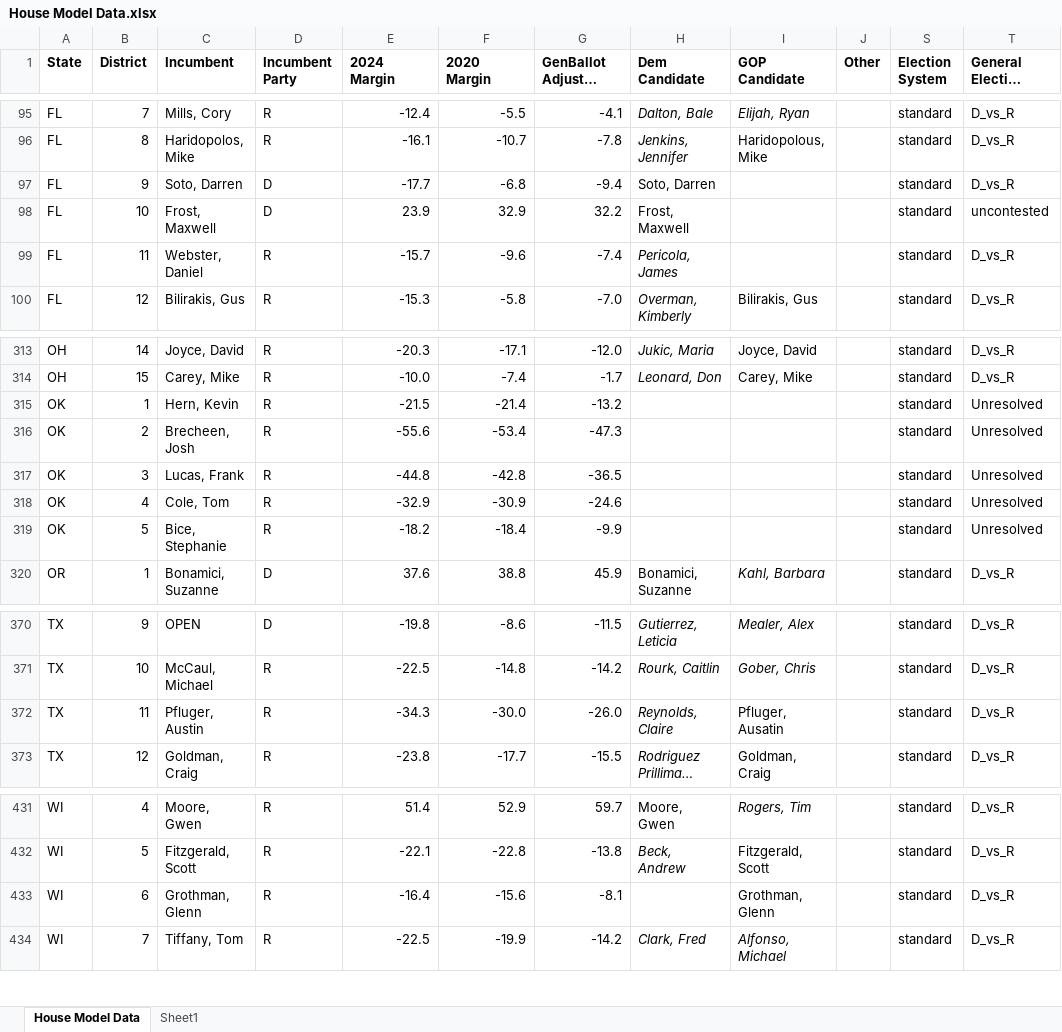
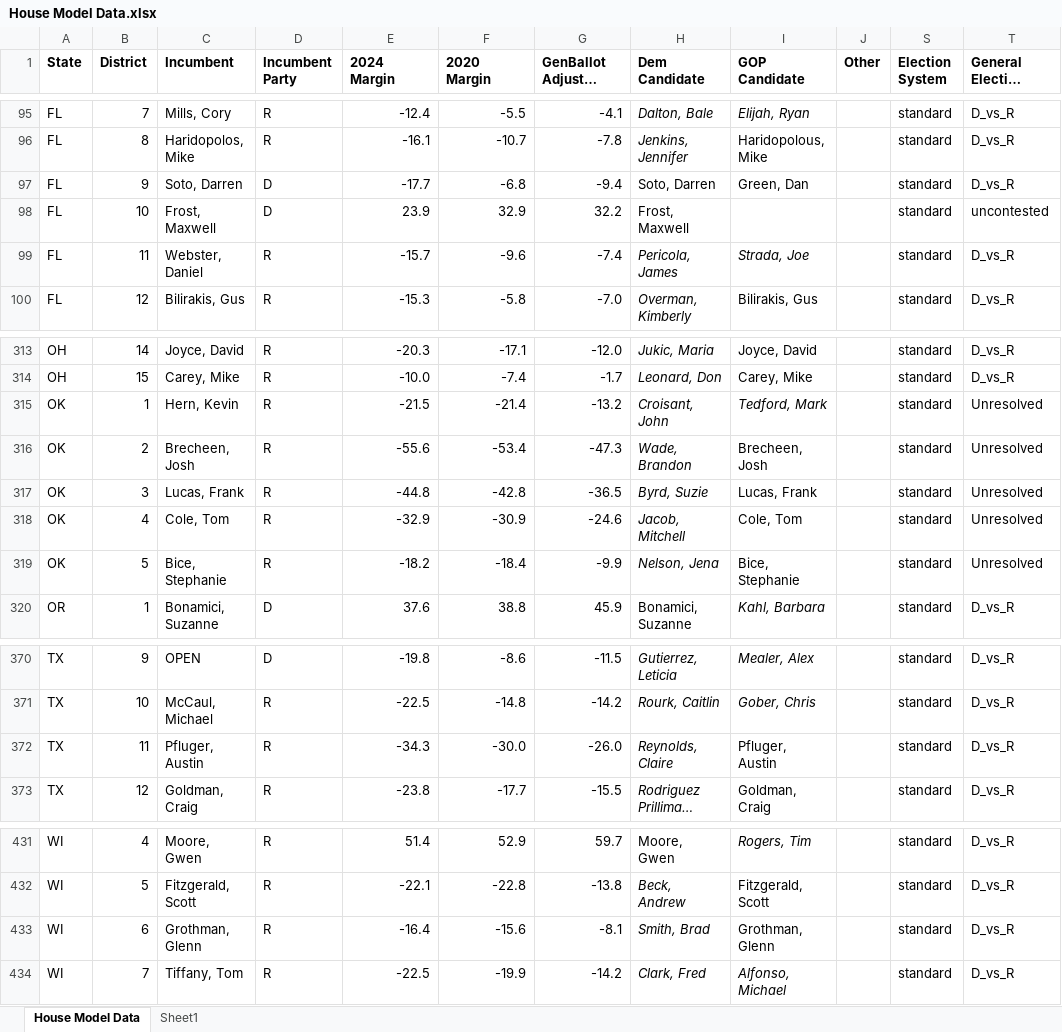
Before and after one commit to benyelin/house_model_python, an Excel workbook: inputs/House Model Data.xlsx, sheet House Model Data, drawn as a sheet; only a part is shown, gaps mark what is left out; long unchanged cells end in …; values as stored, in another font and other column widths than the file's, no borders; conditional formats not drawn; the diff names each change by its address in the sheet, - before the commit and + after, or states it on an @@ line.

Commit message:
Update House model inputs and outputs

```diff
--- a/inputs/House Model Data.xlsx (sheet House Model Data)
+++ b/inputs/House Model Data.xlsx (sheet House Model Data)
-I97 (GOP Candidate): (empty)
+I97 (GOP Candidate): Green, Dan
-I99 (GOP Candidate): (empty)
+I99 (GOP Candidate): Strada, Joe
-H315 (Dem Candidate): (empty)
+H315 (Dem Candidate): Croisant, John
-I315 (GOP Candidate): (empty)
+I315 (GOP Candidate): Tedford, Mark
-H316 (Dem Candidate): (empty)
+H316 (Dem Candidate): Wade, Brandon
-I316 (GOP Candidate): (empty)
+I316 (GOP Candidate): Brecheen, Josh
-H317 (Dem Candidate): (empty)
+H317 (Dem Candidate): Byrd, Suzie
-I317 (GOP Candidate): (empty)
+I317 (GOP Candidate): Lucas, Frank
-H318 (Dem Candidate): (empty)
+H318 (Dem Candidate): Jacob, Mitchell
-I318 (GOP Candidate): (empty)
+I318 (GOP Candidate): Cole, Tom
-H319 (Dem Candidate): (empty)
+H319 (Dem Candidate): Nelson, Jena
-I319 (GOP Candidate): (empty)
+I319 (GOP Candidate): Bice, Stephanie
-I372 (GOP Candidate): Pfluger, Ausatin
+I372 (GOP Candidate): Pfluger, Austin
-H433 (Dem Candidate): (empty)
+H433 (Dem Candidate): Smith, Brad
```
Also changed, not shown: 7 other files.
